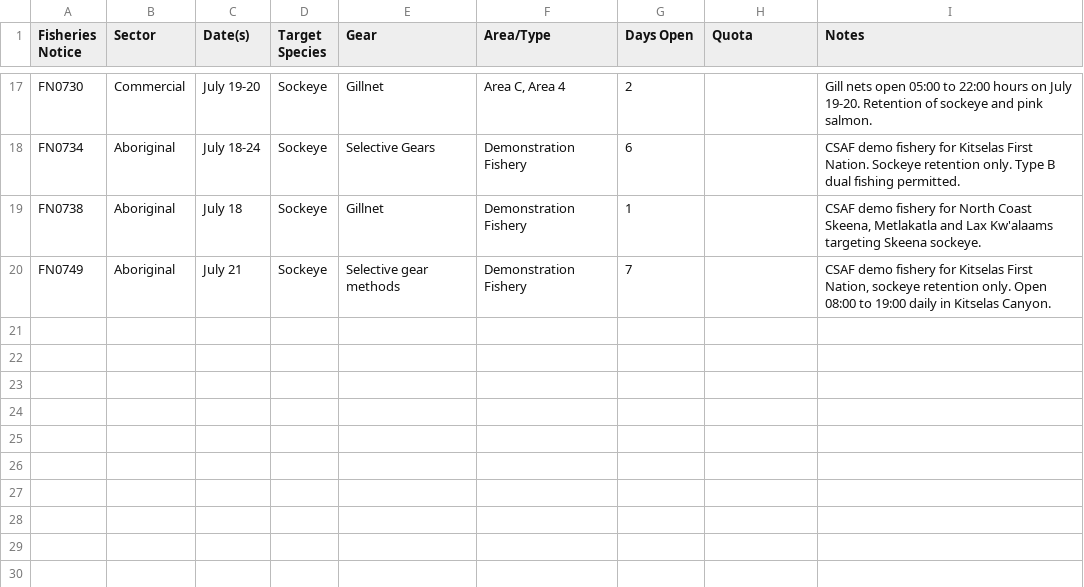
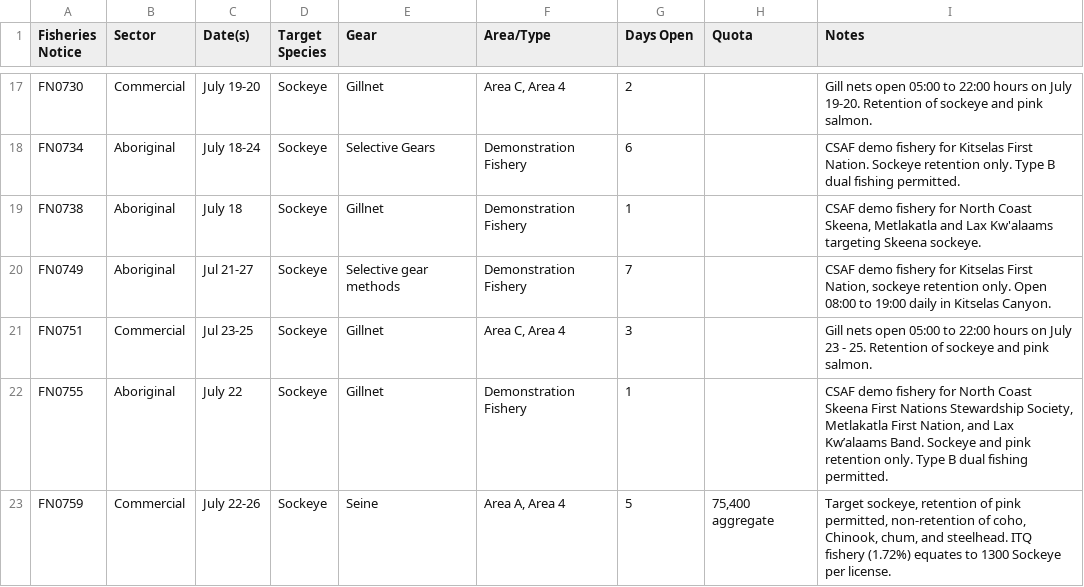
Before and after one commit to Coastland-Research/skeena-salmon-inseason-updates, a CSV file: data/current_year/fisheries openings 2026.csv, drawn as a sheet; only a part is shown, gaps mark what is left out.

```diff
--- a/data/current_year/fisheries openings 2026.csv
+++ b/data/current_year/fisheries openings 2026.csv
@@ -19,2 +19,5 @@ FN0734,Aboriginal,July 18-24,Sockeye,Selective Gears,Demonstration Fishery,6,,CS
 FN0738,Aboriginal,July  18,Sockeye,Gillnet,Demonstration Fishery,1,,"CSAF demo fishery for North Coast Skeena, Metlakatla and Lax Kw'alaams targeting Skeena sockeye."
-FN0749,Aboriginal,July 21,Sockeye,Selective gear methods,Demonstration Fishery,7,,"CSAF demo fishery for Kitselas First Nation, sockeye retention only. Open 08:00 to 19:00 daily in Kitselas Canyon. "
+FN0749,Aboriginal,Jul 21-27,Sockeye,Selective gear methods,Demonstration Fishery,7,,"CSAF demo fishery for Kitselas First Nation, sockeye retention only. Open 08:00 to 19:00 daily in Kitselas Canyon."
+FN0751,Commercial,Jul 23-25,Sockeye,Gillnet,"Area C, Area 4",3,,Gill nets open 05:00 to 22:00 hours on July 23 - 25. Retention of sockeye and pink salmon.
+FN0755,Aboriginal,July 22,Sockeye,Gillnet,Demonstration Fishery,1,,"CSAF demo fishery for North Coast Skeena First Nations Stewardship Society, Metlakatla First Nation, and Lax Kw’alaams Band. Sockeye and pink retention only. Type B dual fishing permitted."
+FN0759,Commercial,July 22-26,Sockeye,Seine,"Area A, Area 4",5,"75,400 aggregate","Target sockeye, retention of pink permitted, non-retention of coho, Chinook, chum, and steelhead. ITQ fishery (1.72%) equates to 1300 Sockeye per license."
```
Also changed, not shown: data/current_year/Tyee model data 2026.csv, data/current_year/babine fence 2026.csv, 52 other files.
